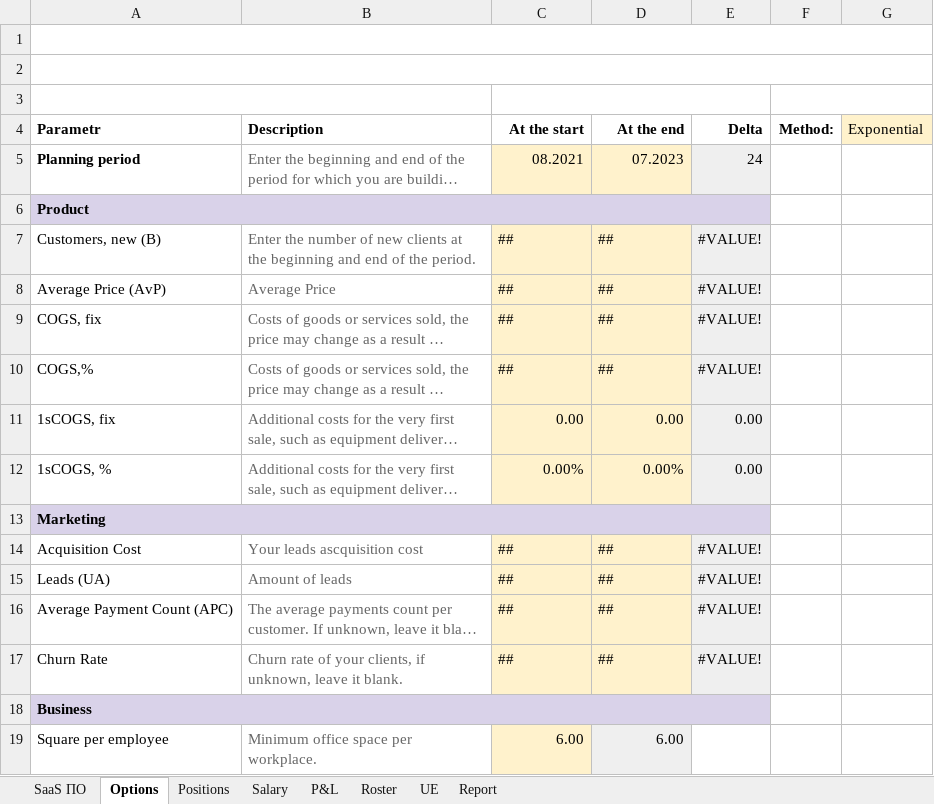
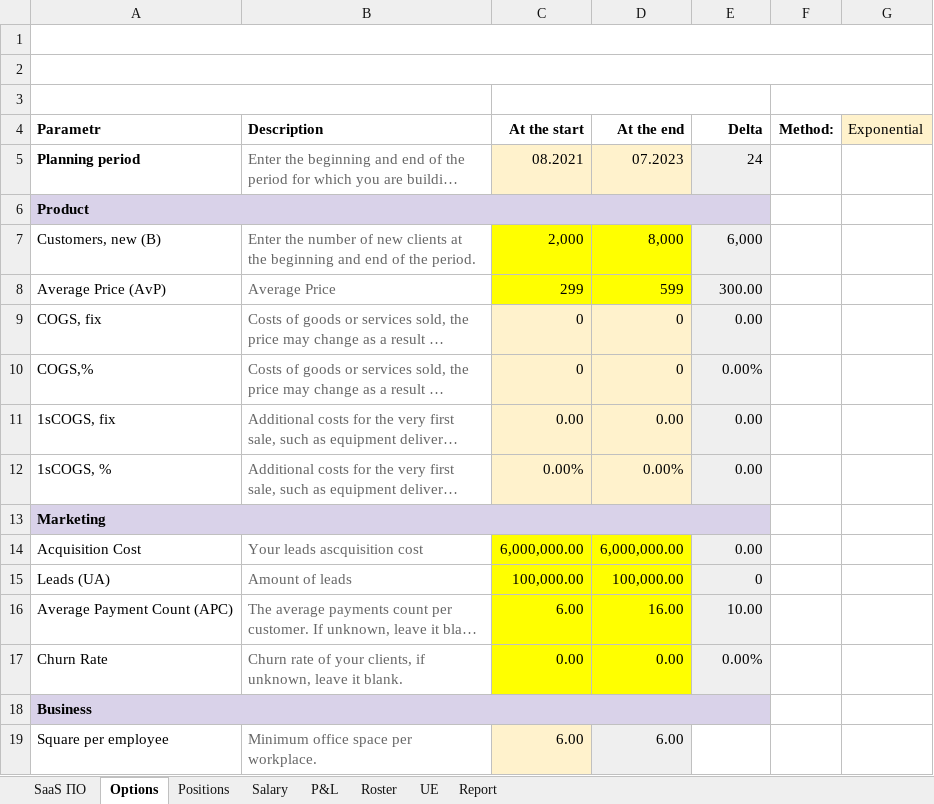
Before and after one commit to alsu198613/GB4623_A_Unit_Economics, an Excel workbook: 5 семинар/8_Юнит-экономика_Воркшоп 5. Кейс #3.xlsx, sheet Options, drawn as a sheet; only a part is shown; long unchanged cells end in …; values as stored, in another font and other column widths than the file's, no borders; charts and pictures not drawn; the diff names each change by its address in the sheet, - before the commit and + after, or states it on an @@ line.

```diff
--- a/5 семинар/8_Юнит-экономика_Воркшоп 5. Кейс #3.xlsx (sheet Options)
+++ b/5 семинар/8_Юнит-экономика_Воркшоп 5. Кейс #3.xlsx (sheet Options)
-C7 (At the start): ##
+C7 (At the start): 2,000
-C7:D8 fill: #FFF2CC
+C7:D8 fill: #FFFF00
-D7 (At the end): ##
+D7 (At the end): 8,000
-E7 (Delta): #VALUE!
+E7 (Delta): 6,000
-C8 (At the start): ##
+C8 (At the start): 299
-D8 (At the end): ##
+D8 (At the end): 599
-E8 (Delta): #VALUE!
+E8 (Delta): 300.00
-C9:C10 (At the start): ##
+C9:C10 (At the start): 0
-D9:D10 (At the end): ##
+D9:D10 (At the end): 0
-E9 (Delta): #VALUE!
+E9 (Delta): 0.00
-E10 (Delta): #VALUE!
+E10 (Delta): 0.00%
-C14 (At the start): ##
+C14 (At the start): 6,000,000.00
-C14:D17 fill: #FFF2CC
+C14:D17 fill: #FFFF00
-D14 (At the end): ##
+D14 (At the end): 6,000,000.00
-E14 (Delta): #VALUE!
+E14 (Delta): 0.00
-C15 (At the start): ##
+C15 (At the start): 100,000.00
-D15 (At the end): ##
+D15 (At the end): 100,000.00
-E15 (Delta): #VALUE!
+E15 (Delta): 0
-C16 (At the start): ##
+C16 (At the start): 6.00
-D16 (At the end): ##
+D16 (At the end): 16.00
-E16 (Delta): #VALUE!
+E16 (Delta): 10.00
-C17 (At the start): ##
+C17 (At the start): 0.00
-D17 (At the end): ##
+D17 (At the end): 0.00
-E17 (Delta): #VALUE!
+E17 (Delta): 0.00%
```
Also changed, not shown: sheet Salary, sheet Roster, sheet P&L, sheet UE, sheet Report, formulas that keep their value, charts or pictures, 5 семинар/8_Юнит-экономика_Воркшоп 5. Кейс #1.xlsx, 5 семинар/8_Юнит-экономика_Воркшоп 5. Кейс #2.xlsx.
